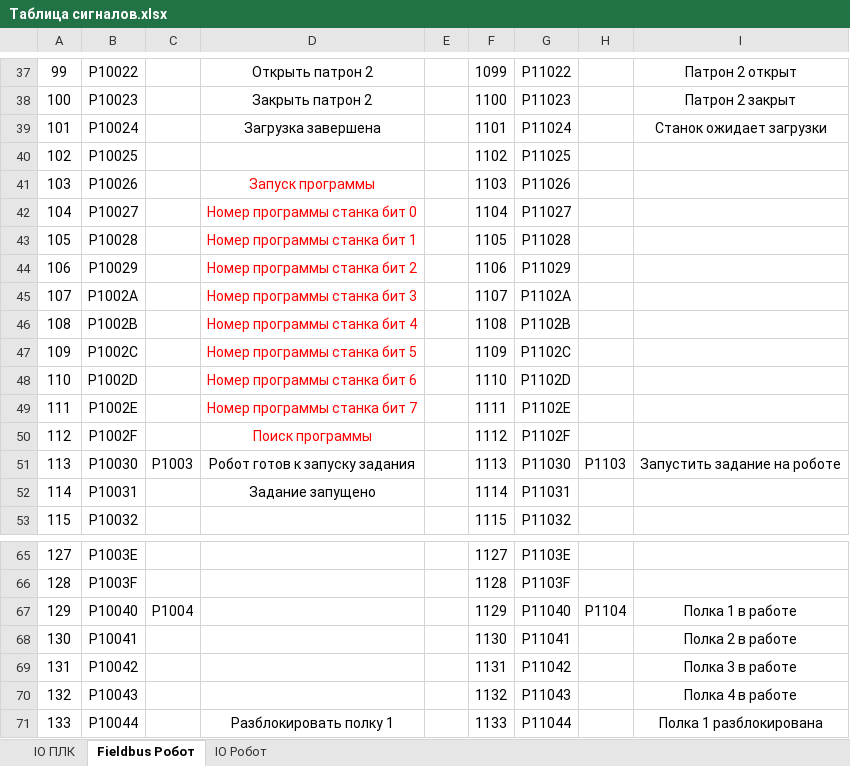
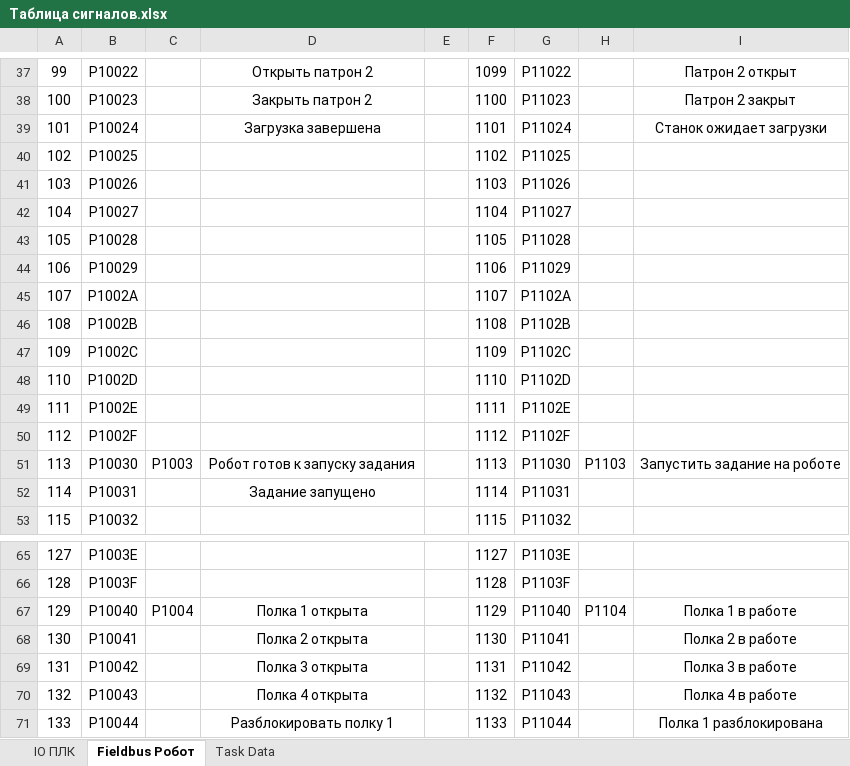
Before and after one commit to dm-bogachev/SW002-LoadWizardPro_v2, an Excel workbook: Таблица сигналов.xlsx, sheet Fieldbus Робот, drawn as a sheet; only a part is shown, gaps mark what is left out; values as stored, in another font and other column widths than the file's, no borders; table styles not drawn; the diff names each change by its address in the sheet, - before the commit and + after, or states it on an @@ line.

```diff
--- a/Таблица сигналов.xlsx (sheet Fieldbus Робот)
+++ b/Таблица сигналов.xlsx (sheet Fieldbus Робот)
-sheet tab: IO Робот
+sheet tab: Task Data
-D41: Запуск программы
+D41: (empty)
-D42: Номер программы станка бит 0
+D42: (empty)
-D43: Номер программы станка бит 1
+D43: (empty)
-D44: Номер программы станка бит 2
+D44: (empty)
-D45: Номер программы станка бит 3
+D45: (empty)
-D46: Номер программы станка бит 4
+D46: (empty)
-D47: Номер программы станка бит 5
+D47: (empty)
-D48: Номер программы станка бит 6
+D48: (empty)
-D49: Номер программы станка бит 7
+D49: (empty)
-D50: Поиск программы
+D50: (empty)
-D67: (empty)
+D67: Полка 1 открыта
-D68: (empty)
+D68: Полка 2 открыта
-D69: (empty)
+D69: Полка 3 открыта
-D70: (empty)
+D70: Полка 4 открыта
```
Also changed, not shown: 56 other files.
